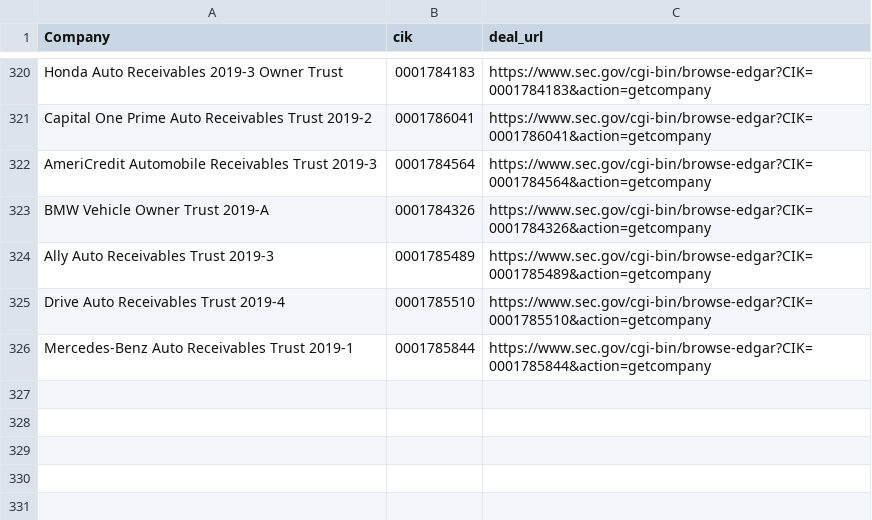
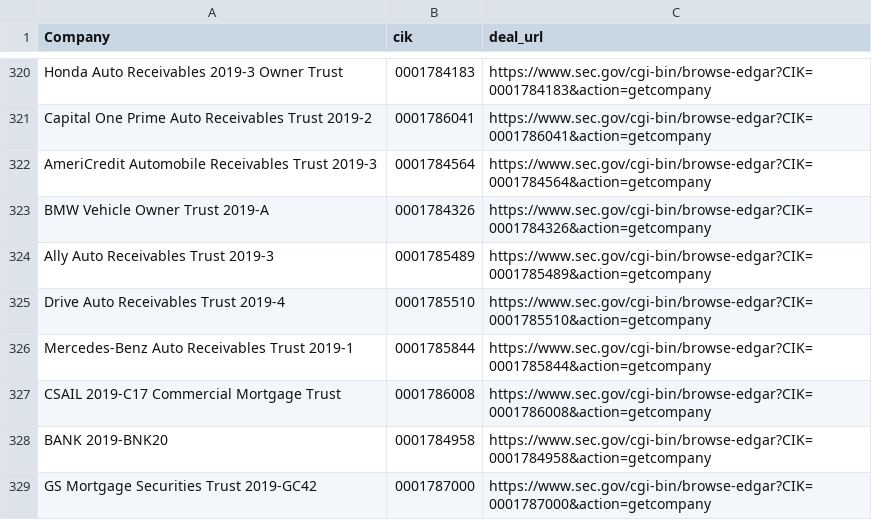
Before and after one commit to t-morrison/t-morrison.github.io, a CSV file: abs-ee/data/companies.csv, drawn as a sheet; only a part is shown, gaps mark what is left out; the diff names each change by its address in the sheet, - before the commit and + after, or states it on an @@ line.

Commit message:
updating companies and log

```diff
--- a/abs-ee/data/companies.csv
+++ b/abs-ee/data/companies.csv
+row 327: CSAIL 2019-C17 Commercial Mortgage Trust | 0001786008 | https://www.sec.gov/cgi-bin/browse-edgar?CIK=0001786008&action=getcompany
+row 328: BANK 2019-BNK20 | 0001784958 | https://www.sec.gov/cgi-bin/browse-edgar?CIK=0001784958&action=getcompany
+row 329: GS Mortgage Securities Trust 2019-GC42 | 0001787000 | https://www.sec.gov/cgi-bin/browse-edgar?CIK=0001787000&action=getcompany
```
Also changed, not shown: abs-ee/data/log.csv, 1 other file.
